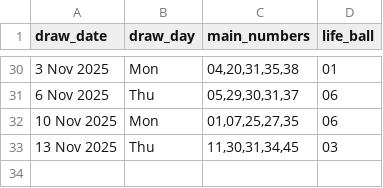
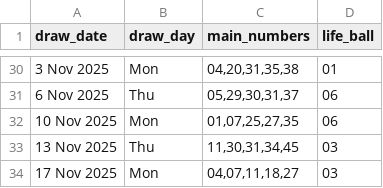
Before and after one commit to Kwill3/lottery_historical_data, a CSV file: data/derived-csv/sfl.csv, drawn as a sheet; only a part is shown, gaps mark what is left out; the diff names each change by its address in the sheet, - before the commit and + after, or states it on an @@ line.

```diff
--- a/data/derived-csv/sfl.csv
+++ b/data/derived-csv/sfl.csv
+row 34: 17 Nov 2025 | Mon | 04,07,11,18,27 | 03
```
